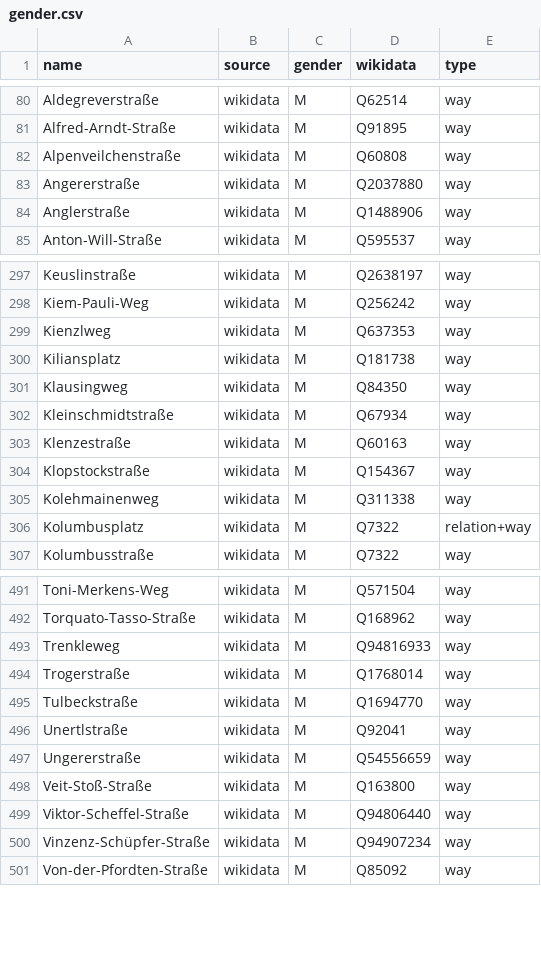
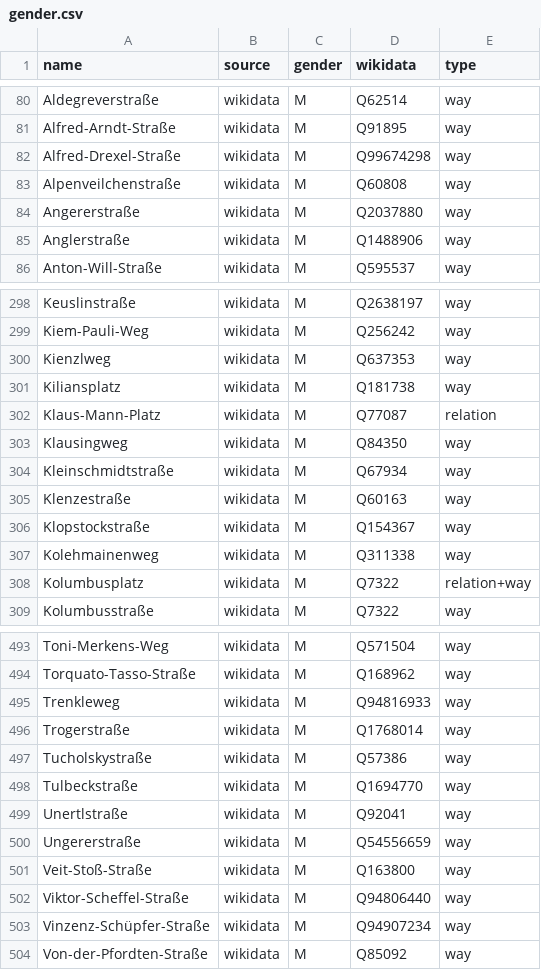
Before and after one commit to EqualStreetNames/equalstreetnames-munich, a CSV file: data/gender.csv, drawn as a sheet; only a part is shown, gaps mark what is left out.

```diff
--- a/data/gender.csv
+++ b/data/gender.csv
@@ -81,2 +81,3 @@ Aldegreverstraße,wikidata,M,Q62514,way
 Alfred-Arndt-Straße,wikidata,M,Q91895,way
+Alfred-Drexel-Straße,wikidata,M,Q99674298,way
 Alpenveilchenstraße,wikidata,M,Q60808,way
@@ -300,2 +301,3 @@ Kienzlweg,wikidata,M,Q637353,way
 Kiliansplatz,wikidata,M,Q181738,way
+Klaus-Mann-Platz,wikidata,M,Q77087,relation
 Klausingweg,wikidata,M,Q84350,way
@@ -494,2 +496,3 @@ Trenkleweg,wikidata,M,Q94816933,way
 Trogerstraße,wikidata,M,Q1768014,way
+Tucholskystraße,wikidata,M,Q57386,way
 Tulbeckstraße,wikidata,M,Q1694770,way
```
Also changed, not shown: data/other.csv, 3 other files.
